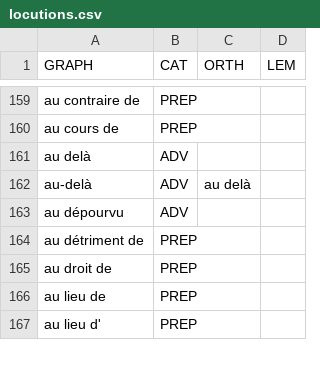
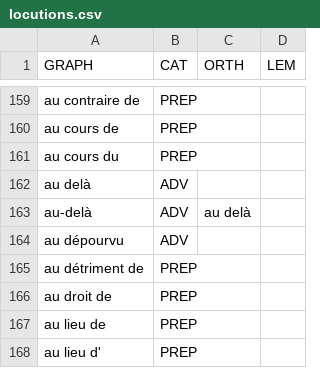
Before and after one commit to oeuvres/alix, a CSV file: src/main/resources/com/github/oeuvres/alix/fr/locutions.csv, drawn as a sheet; only a part is shown, gaps mark what is left out; the diff names each change by its address in the sheet, - before the commit and + after, or states it on an @@ line.

```diff
--- a/src/main/resources/com/github/oeuvres/alix/fr/locutions.csv
+++ b/src/main/resources/com/github/oeuvres/alix/fr/locutions.csv
+row 161: au cours du | PREP
```
Also changed, not shown: 9 other files.
